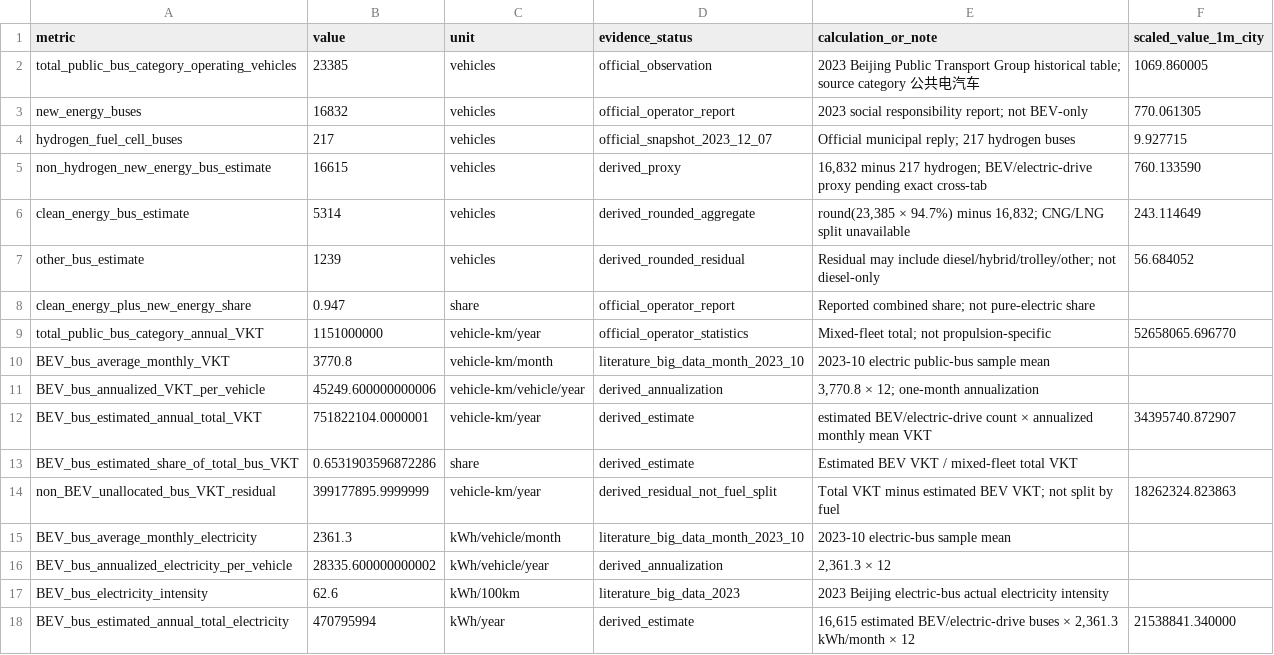
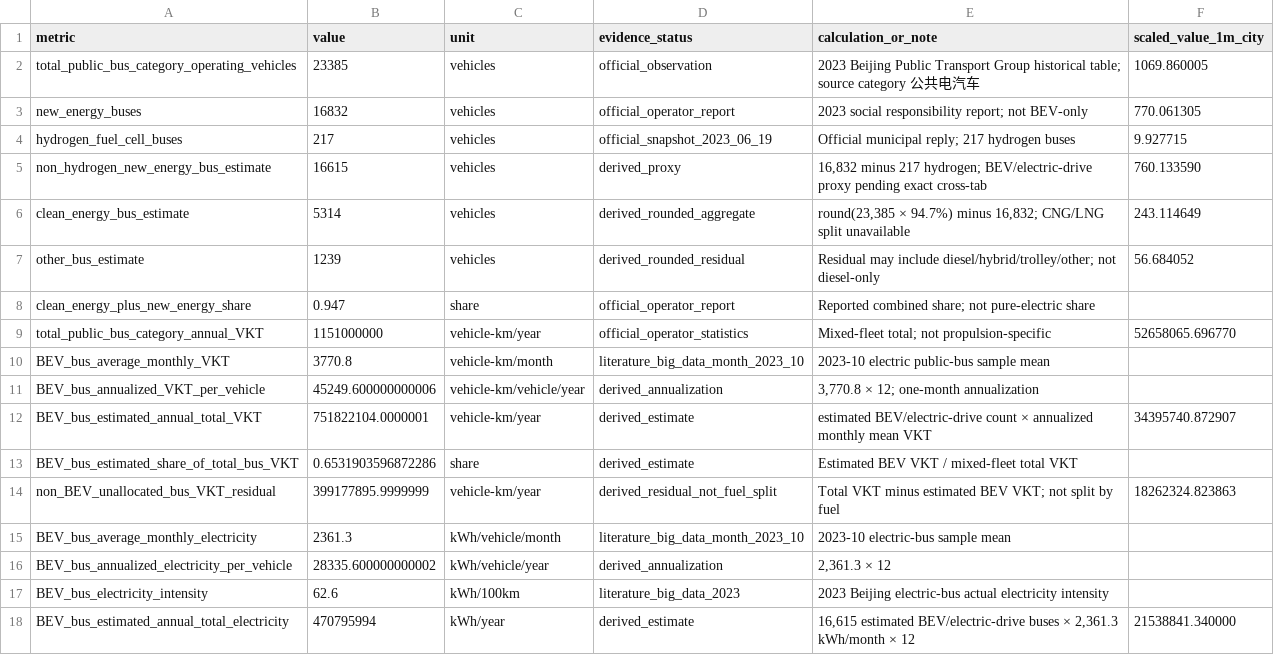
Before and after one commit to Alias0000001/APMCM-2023-C-Q5-Beijing, a CSV file: 02_Cleaned_Data/P0_bus_propulsion_VKT_estimates.csv, drawn as a sheet.

Commit message:
Correct hydrogen-bus source snapshot date to 2023-06-19

```diff
--- a/02_Cleaned_Data/P0_bus_propulsion_VKT_estimates.csv
+++ b/02_Cleaned_Data/P0_bus_propulsion_VKT_estimates.csv
@@ -3,3 +3,3 @@ metric,value,unit,evidence_status,calculation_or_note,scaled_value_1m_city
 "new_energy_buses",16832,"vehicles","official_operator_report","2023 social responsibility report; not BEV-only",770.061305
-"hydrogen_fuel_cell_buses",217,"vehicles","official_snapshot_2023_12_07","Official municipal reply; 217 hydrogen buses",9.927715
+"hydrogen_fuel_cell_buses",217,"vehicles","official_snapshot_2023_06_19","Official municipal reply; 217 hydrogen buses",9.927715
 "non_hydrogen_new_energy_bus_estimate",16615,"vehicles","derived_proxy","16,832 minus 217 hydrogen; BEV/electric-drive proxy pending exact cross-tab",760.133590
```
